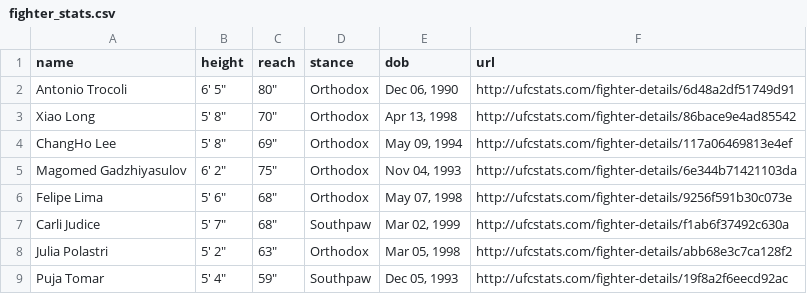
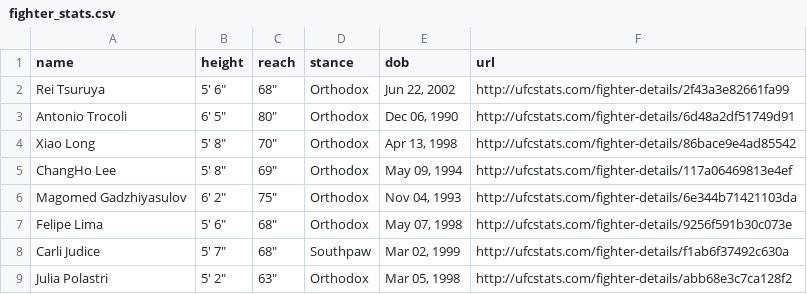
Before and after one commit to alexchandler100/UFC_Prediction_2022, a CSV file: src/models/buildingMLModel/data/processed/fighter_stats.csv, drawn as a sheet; only a part is shown; the shorter side is filled out with more unchanged rows.

```diff
--- a/src/models/buildingMLModel/data/processed/fighter_stats.csv
+++ b/src/models/buildingMLModel/data/processed/fighter_stats.csv
@@ -1,2 +1,3 @@
 name,height,reach,stance,dob,url
+Rei Tsuruya,"5' 6""","68""",Orthodox,"Jun 22, 2002",http://ufcstats.com/fighter-details/2f43a3e82661fa99
 Antonio Trocoli,"6' 5""","80""",Orthodox,"Dec 06, 1990",http://ufcstats.com/fighter-details/6d48a2df51749d91
```
Also changed, not shown: 11 other files.
